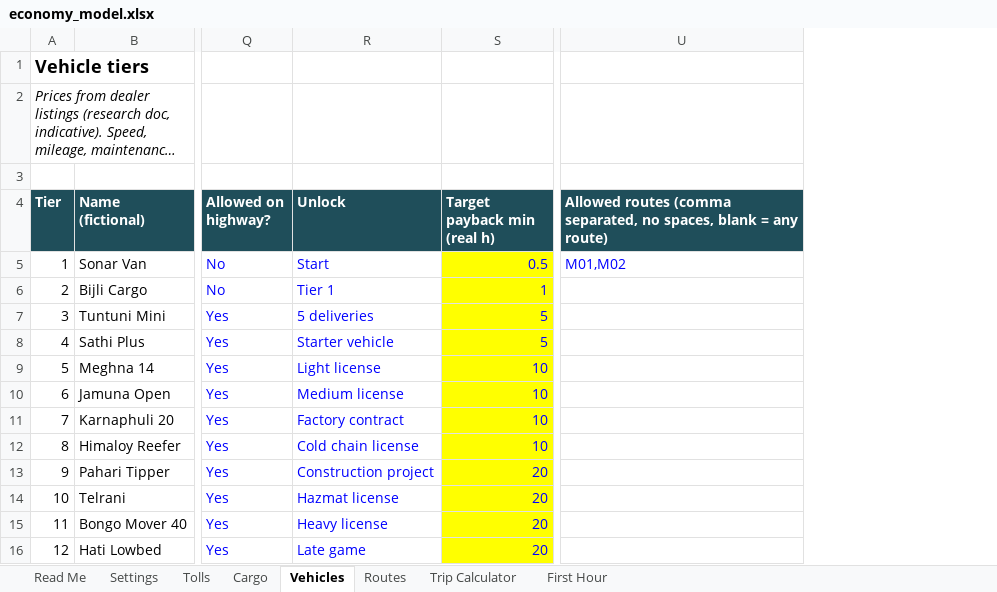
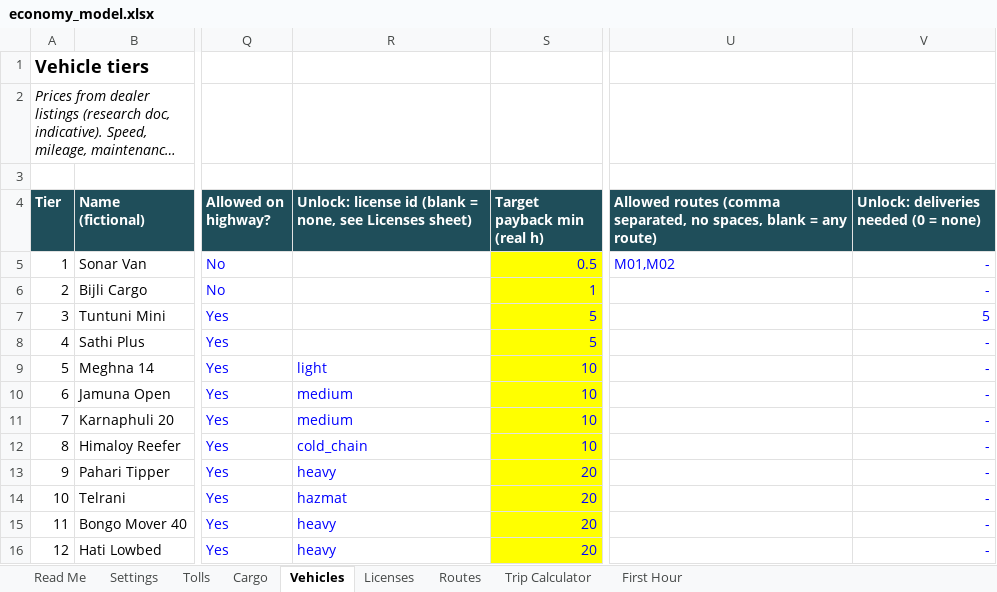
Before and after one commit to gitsifat091/vehicle-manager-bd, an Excel workbook: docs/economy_model.xlsx, sheet Vehicles, drawn as a sheet; only a part is shown, gaps mark what is left out; long unchanged cells end in …; values as stored, in another font and other column widths than the file's, no borders; removed rows and columns are numbered as before the commit, all else as after; the diff names each change by its address in the sheet, - before the commit and + after, or states it on an @@ line.

Commit message:
Add selling, structured unlocks and licenses as rules (economy 0.4)
Sheet first, then economy.json. Settings gets resaleShareOfPrice = 0.6
(decided). The Vehicles sheet's free-text unlock column becomes a license
id (column R) and a delivery count (column V), and a new Licenses sheet
holds the one-time Taka prices. Tiers 1, 2 and 4 are open at the start;
tier 3 needs 5 deliveries; light: 5; medium: 6, 7; heavy: 9, 11, 12;
cold chain: 8; hazmat: 10. License prices (Tk 4, 5, 7, 8 and 10 lakh) are
proposed, about 15 to 17 percent of the cheapest vehicle each unlocks.

Rules and tests only: resaleValueTk, checkSale, swapPaybackHours,
checkVehicleUnlocked, checkLicensePurchase. No screens. Owned licenses are
not stored on Company yet (deferred).

first_hours_sim.dart gets policy E (sell the worst when a better vehicle
is affordable after the sale), applies unlock rules and takes a resale
override. PROJECT_STATUS.md updated with the new figures; policy B changed
because tier 3 is locked at the start.

```diff
--- a/docs/economy_model.xlsx (sheet Vehicles)
+++ b/docs/economy_model.xlsx (sheet Vehicles)
+sheet tab: Licenses
-column R (Unlock), rows 5-16: Start | Tier 1 | 5 deliveries | Starter vehicle | Light license | Medium license | Factory contract | Cold chain license | Construction project | Hazmat license | Heavy license | Late game
+column R, rows 4-16: Unlock: license id (blank = none, see Licenses sheet) |  |  |  |  | light | medium | medium | cold_chain | heavy | hazmat | heavy | heavy
+column V, rows 4-16: Unlock: deliveries needed (0 = none) | - | - | 5 | - | - | - | - | - | - | - | - | -
```
Also changed, not shown: sheet Settings, sheet Read Me, 11 other files.
